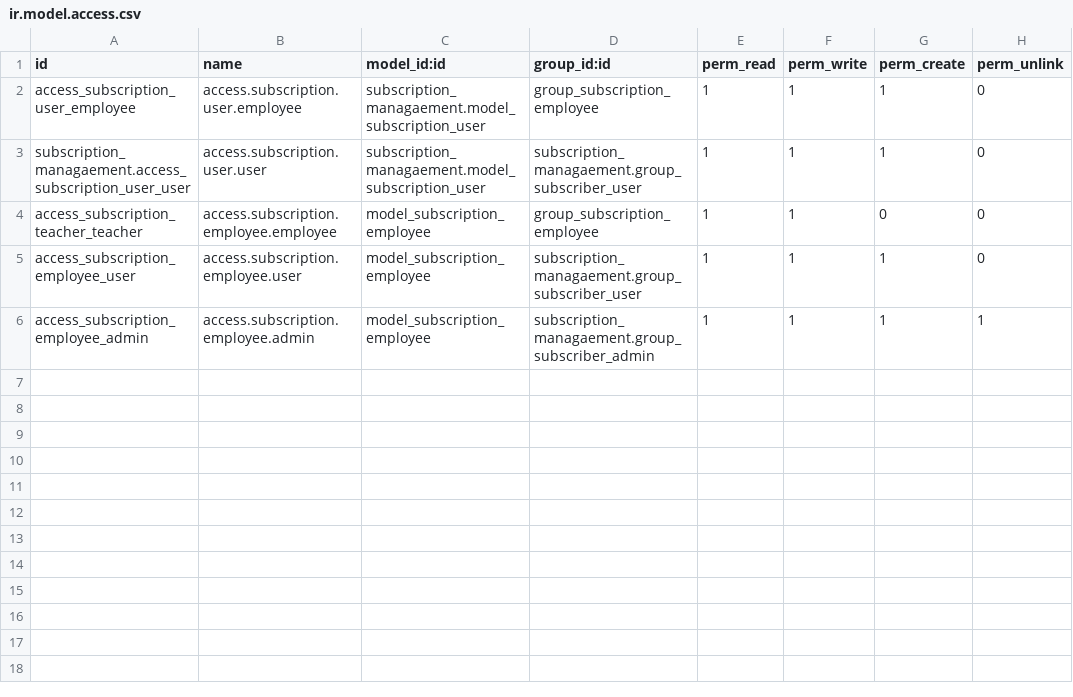
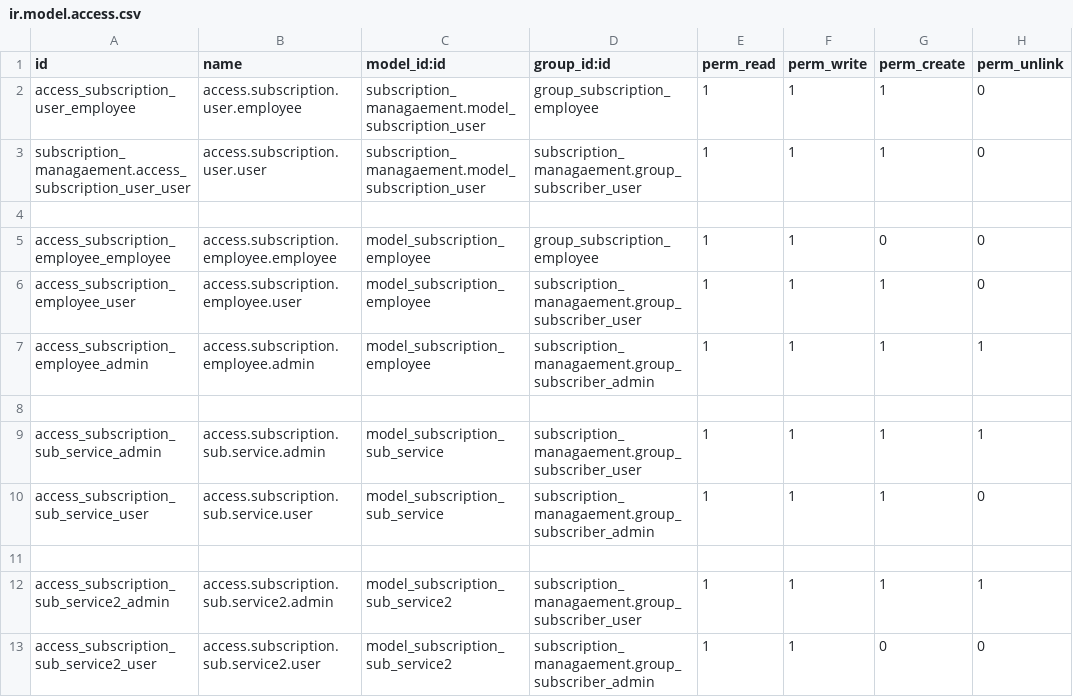
Before and after one commit to Anjana-skyscendbs/Subscription_Management, a CSV file: subscription_extended/security/ir.model.access.csv, drawn as a sheet.

```diff
--- a/subscription_extended/security/ir.model.access.csv
+++ b/subscription_extended/security/ir.model.access.csv
@@ -3,4 +3,11 @@ access_subscription_user_employee,access.subscription.user.employee,subscription
 subscription_managaement.access_subscription_user_user,access.subscription.user.user,subscription_managaement.model_subscription_user,subscription_managaement.group_subscriber_user,1,1,1,0
-access_subscription_teacher_teacher,access.subscription.employee.employee,model_subscription_employee,group_subscription_employee,1,1,0,0
+
+access_subscription_employee_employee,access.subscription.employee.employee,model_subscription_employee,group_subscription_employee,1,1,0,0
 access_subscription_employee_user,access.subscription.employee.user,model_subscription_employee,subscription_managaement.group_subscriber_user,1,1,1,0
 access_subscription_employee_admin,access.subscription.employee.admin,model_subscription_employee,subscription_managaement.group_subscriber_admin,1,1,1,1
+
+access_subscription_sub_service_admin,access.subscription.sub.service.admin,model_subscription_sub_service,subscription_managaement.group_subscriber_user,1,1,1,1
+access_subscription_sub_service_user,access.subscription.sub.service.user,model_subscription_sub_service,subscription_managaement.group_subscriber_admin,1,1,1,0
+
+access_subscription_sub_service2_admin,access.subscription.sub.service2.admin,model_subscription_sub_service2,subscription_managaement.group_subscriber_user,1,1,1,1
+access_subscription_sub_service2_user,access.subscription.sub.service2.user,model_subscription_sub_service2,subscription_managaement.group_subscriber_admin,1,1,0,0
```
Also changed, not shown: subscription_managaement/security/ir.model.access.csv, 28 other files.
